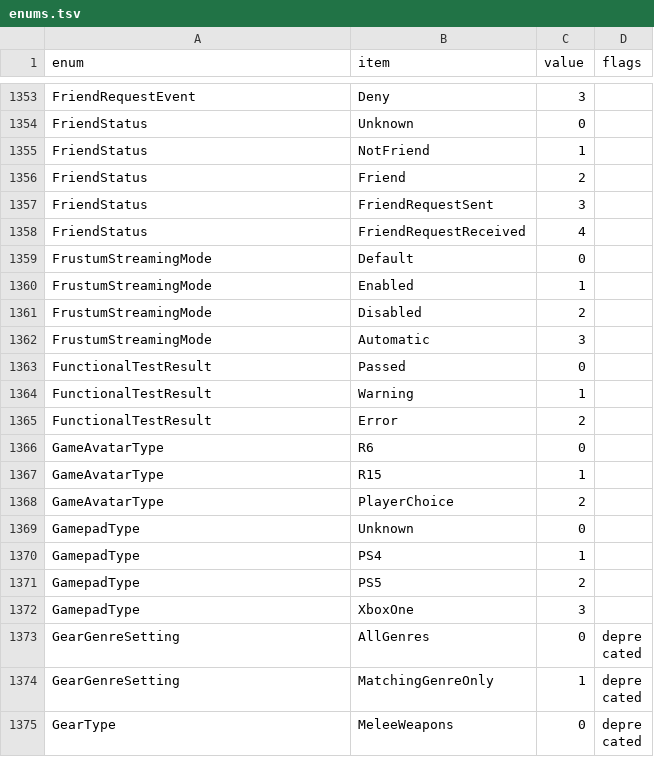
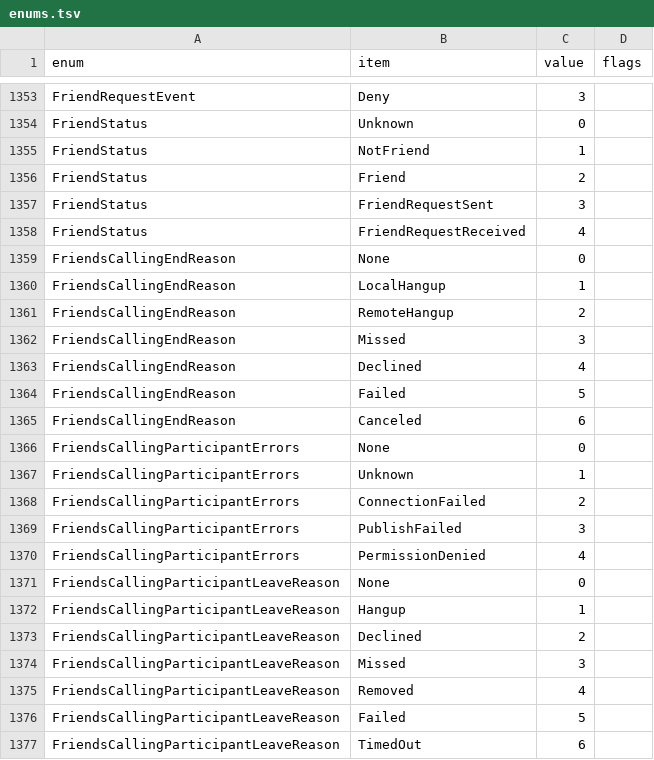
Before and after one commit to adaybekovt-boop/LuauAISkill, a TSV file: api/enums.tsv, drawn as a sheet; only a part is shown, gaps mark what is left out; the shorter side is filled out with more unchanged rows; the diff covers the shown part only.

```diff
--- a/api/enums.tsv
+++ b/api/enums.tsv
@@ -1358 +1358,20 @@ FriendStatus	FriendRequestSent	3
 FriendStatus	FriendRequestReceived	4	
+FriendsCallingEndReason	None	0	
+FriendsCallingEndReason	LocalHangup	1	
+FriendsCallingEndReason	RemoteHangup	2	
+FriendsCallingEndReason	Missed	3	
+FriendsCallingEndReason	Declined	4	
+FriendsCallingEndReason	Failed	5	
+FriendsCallingEndReason	Canceled	6	
+FriendsCallingParticipantErrors	None	0	
+FriendsCallingParticipantErrors	Unknown	1	
+FriendsCallingParticipantErrors	ConnectionFailed	2	
+FriendsCallingParticipantErrors	PublishFailed	3	
+FriendsCallingParticipantErrors	PermissionDenied	4	
+FriendsCallingParticipantLeaveReason	None	0	
+FriendsCallingParticipantLeaveReason	Hangup	1	
+FriendsCallingParticipantLeaveReason	Declined	2	
+FriendsCallingParticipantLeaveReason	Missed	3	
+FriendsCallingParticipantLeaveReason	Removed	4	
+FriendsCallingParticipantLeaveReason	Failed	5	
+FriendsCallingParticipantLeaveReason	TimedOut	6	
```
Also changed, not shown: 14 added rows elsewhere in this file, api/classes.tsv, api/members.tsv, 50 other files.
